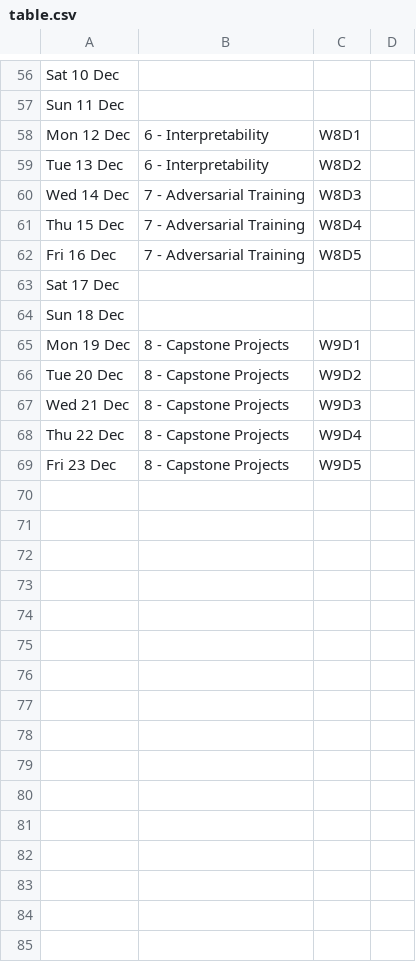
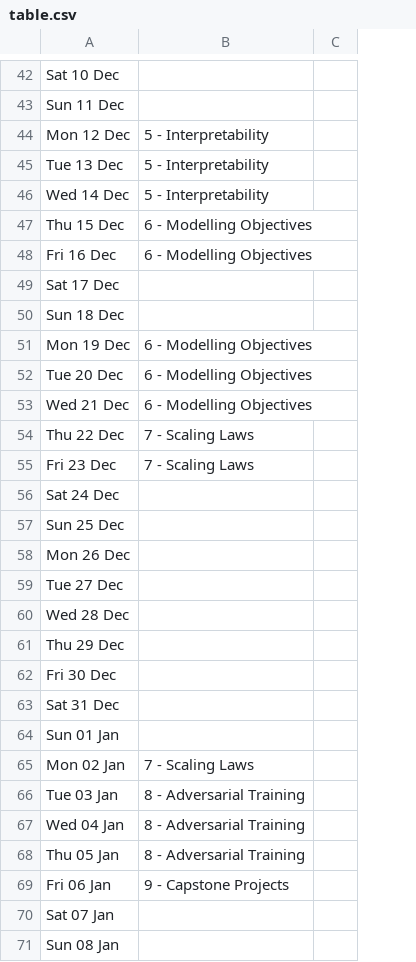
Before and after one commit to callummcdougall/arena-v1-ldn-streamlit-new, a CSV file: ch3/images/table.csv, drawn as a sheet; only a part is shown, gaps mark what is left out; removed rows and columns are numbered as before the commit, all else as after; the diff covers the shown part only; the diff names each change by its address in the sheet, - before the commit and + after, or states it on an @@ line.

```diff
--- a/ch3/images/table.csv
+++ b/ch3/images/table.csv
-column C, rows 58-69: W8D1 | W8D2 | W8D3 | W8D4 | W8D5 |  |  | W9D1 | W9D2 | W9D3 | W9D4 | W9D5
-column D, empty
+column C, empty
-B44:B45: 6 - Interpretability
+B44:B45: 5 - Interpretability
-B46: 7 - Adversarial Training
+B46: 5 - Interpretability
-B47:B48: 7 - Adversarial Training
+B47:B48: 6 - Modelling Objectives
-B51:B53: 8 - Capstone Projects
+B51:B53: 6 - Modelling Objectives
-B54:B55: 8 - Capstone Projects
+B54:B55: 7 - Scaling Laws
+row 56: Sat 24 Dec
+row 57: Sun 25 Dec
+row 58: Mon 26 Dec
+row 59: Tue 27 Dec
+row 60: Wed 28 Dec
+row 61: Thu 29 Dec
+row 62: Fri 30 Dec
+row 63: Sat 31 Dec
+row 64: Sun 01 Jan
+row 65: Mon 02 Jan | 7 - Scaling Laws
+row 66: Tue 03 Jan | 8 - Adversarial Training
+row 67: Wed 04 Jan | 8 - Adversarial Training
+row 68: Thu 05 Jan | 8 - Adversarial Training
+row 69: Fri 06 Jan | 9 - Capstone Projects
+row 70: Sat 07 Jan
+row 71: Sun 08 Jan
```
Also changed, not shown: 5 added rows, 14 removed rows and 30 edited cells elsewhere in this file, 2 other files.
